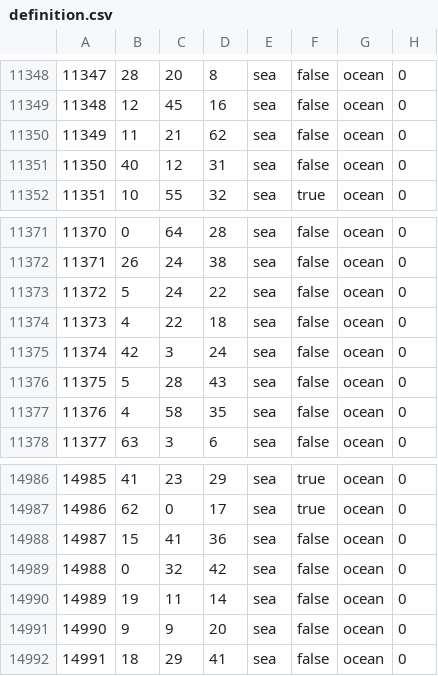
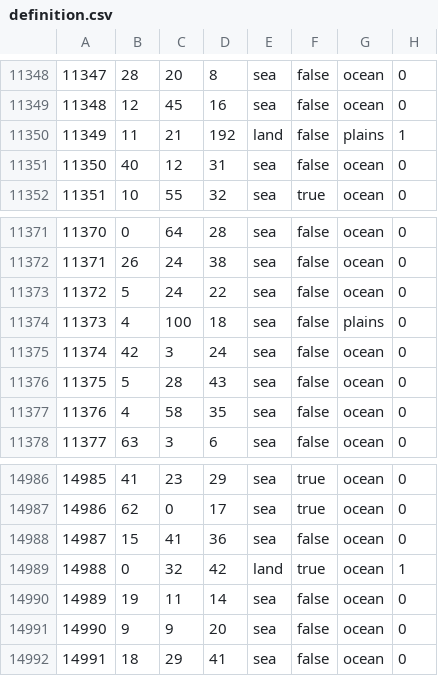
Before and after one commit to AdriianCOE/Azarya, a CSV file: map/definition.csv, drawn as a sheet; only a part is shown, gaps mark what is left out; the diff covers the shown part only.

```diff
--- a/map/definition.csv
+++ b/map/definition.csv
@@ -11349,3 +11349,3 @@
 11348;12;45;16;sea;false;ocean;0
-11349;11;21;62;sea;false;ocean;0
+11349;11;21;192;land;false;plains;1
 11350;40;12;31;sea;false;ocean;0
@@ -11373,3 +11373,3 @@
 11372;5;24;22;sea;false;ocean;0
-11373;4;22;18;sea;false;ocean;0
+11373;4;100;18;sea;false;plains;0
 11374;42;3;24;sea;false;ocean;0
@@ -14988,3 +14988,3 @@
 14987;15;41;36;sea;false;ocean;0
-14988;0;32;42;sea;false;ocean;0
+14988;0;32;42;land;true;ocean;1
 14989;19;11;14;sea;false;ocean;0
```
Also changed, not shown: 4 added rows, 1 removed row and 16 edited cells elsewhere in this file, 8 other files.
